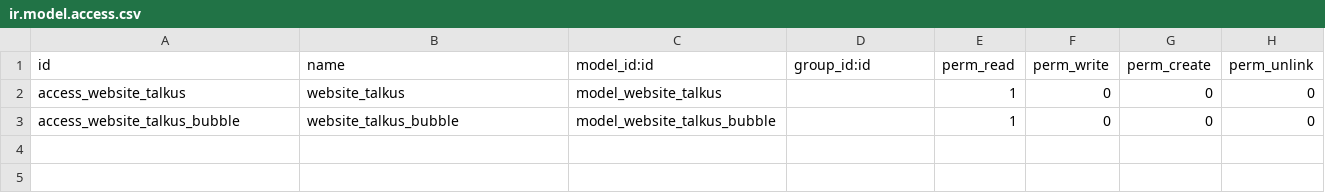
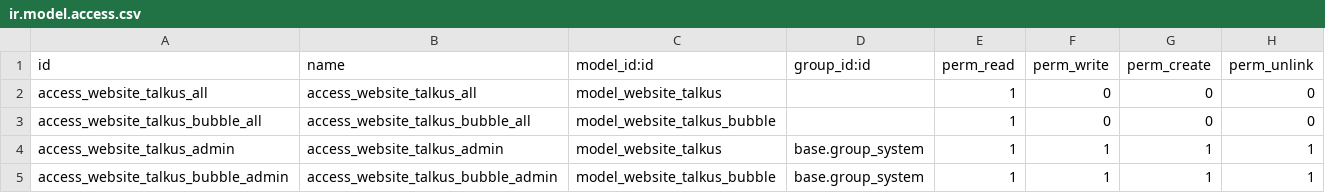
Before and after one commit to ingadhoc/website, a CSV file: website_talkus/security/ir.model.access.csv, drawn as a sheet.

Commit message:
IMP security

```diff
--- a/website_talkus/security/ir.model.access.csv
+++ b/website_talkus/security/ir.model.access.csv
@@ -1,3 +1,5 @@
 id,name,model_id:id,group_id:id,perm_read,perm_write,perm_create,perm_unlink
-access_website_talkus,website_talkus,model_website_talkus,,1,0,0,0
-access_website_talkus_bubble,website_talkus_bubble,model_website_talkus_bubble,,1,0,0,0
+access_website_talkus_all,access_website_talkus_all,model_website_talkus,,1,0,0,0
+access_website_talkus_bubble_all,access_website_talkus_bubble_all,model_website_talkus_bubble,,1,0,0,0
+access_website_talkus_admin,access_website_talkus_admin,model_website_talkus,base.group_system,1,1,1,1
+access_website_talkus_bubble_admin,access_website_talkus_bubble_admin,model_website_talkus_bubble,base.group_system,1,1,1,1
```
